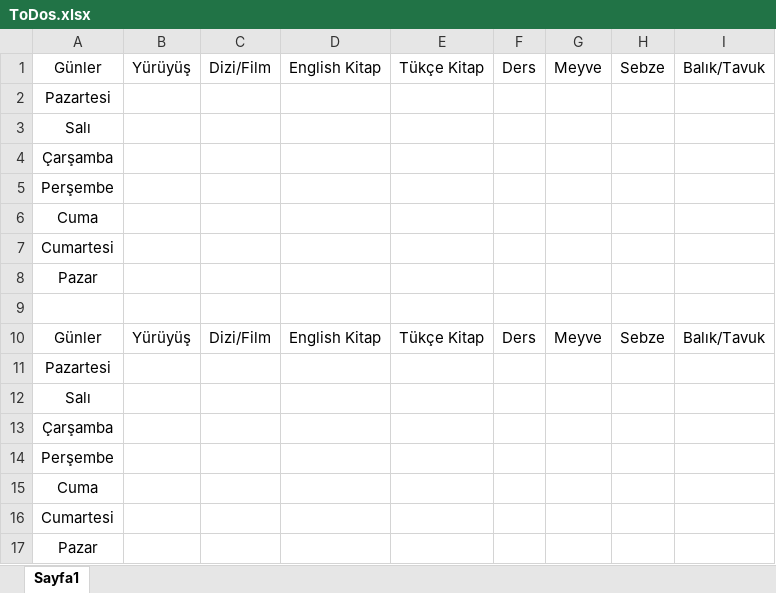
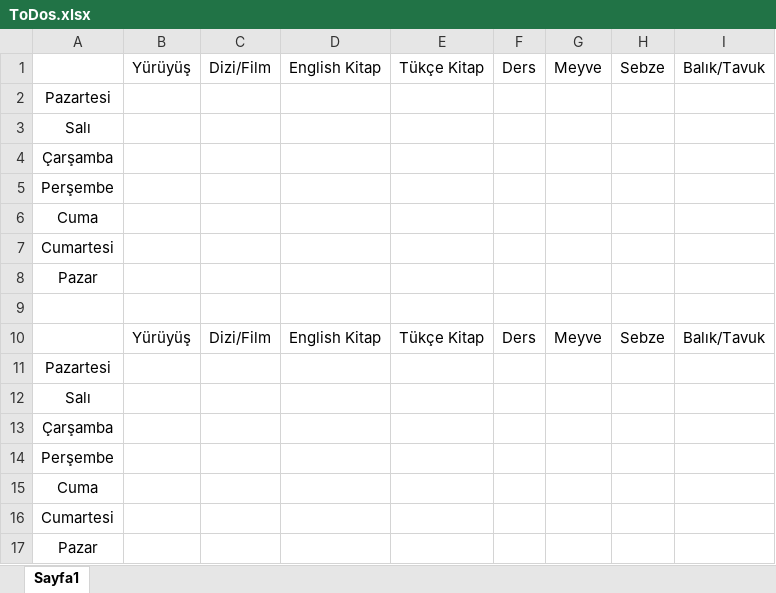
Before and after one commit to BurakGunCodes/Web, an Excel workbook: ToDos.xlsx, sheet Sayfa1, drawn as a sheet; values as stored, in another font and other column widths than the file's, no borders; the diff names each change by its address in the sheet, - before the commit and + after, or states it on an @@ line.

```diff
--- a/ToDos.xlsx (sheet Sayfa1)
+++ b/ToDos.xlsx (sheet Sayfa1)
-A1: Günler
+A1: (empty)
-A10: Günler
+A10: (empty)
```
Also changed, not shown: 5 other files.
